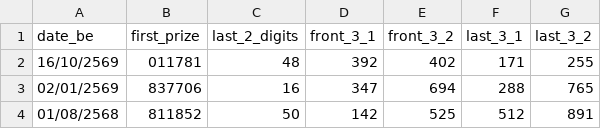
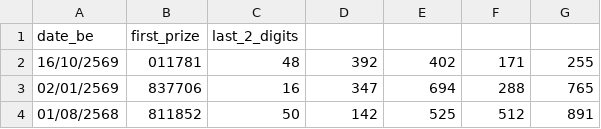
Before and after one commit to kumpiro-PH/thai---lotto-, a CSV file: thai_lottery_friday_history.csv, drawn as a sheet; only a part is shown.

Commit message:
Simplify Thai lottery history CSV by removing columns
Removed unused columns from the Thai lottery history data.

```diff
--- a/thai_lottery_friday_history.csv
+++ b/thai_lottery_friday_history.csv
@@ -1,2 +1,2 @@
-date_be,first_prize,last_2_digits,front_3_1,front_3_2,last_3_1,last_3_2
+date_be,first_prize,last_2_digits
 16/10/2569,011781,48,392,402,171,255
```
